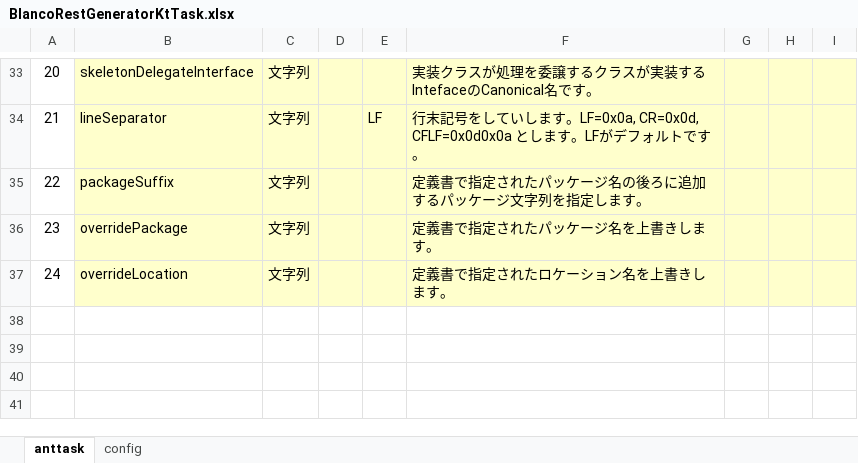
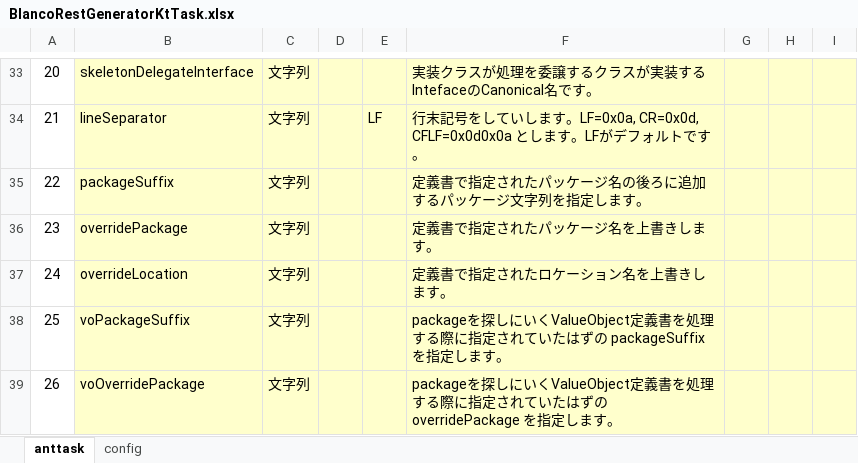
Before and after one commit to uedaueo/blancoRestGeneratorKt, an Excel workbook: meta/program/BlancoRestGeneratorKtTask.xlsx, sheet anttask, drawn as a sheet; only a part is shown, gaps mark what is left out; values as stored, in another font and other column widths than the file's, no borders; the diff names each change by its address in the sheet, - before the commit and + after, or states it on an @@ line.

Commit message:
0.0.19: Add voPackageSuffix and voOverridePackage options to search ValueObjects' packages.

```diff
--- a/meta/program/BlancoRestGeneratorKtTask.xlsx (sheet anttask)
+++ b/meta/program/BlancoRestGeneratorKtTask.xlsx (sheet anttask)
+row 38: 25 | voPackageSuffix | 文字列 |  |  | packageを探しにいくValueObject定義書を処理する際に指定されていたはずの packageSuffix を指定します。
+row 39: 26 | voOverridePackage | 文字列 |  |  | packageを探しにいくValueObject定義書を処理する際に指定されていたはずの overridePackage を指定します。
```
Also changed, not shown: meta/program/BlancoRestGeneratorKtConstants.xlsx, 10 other files.
